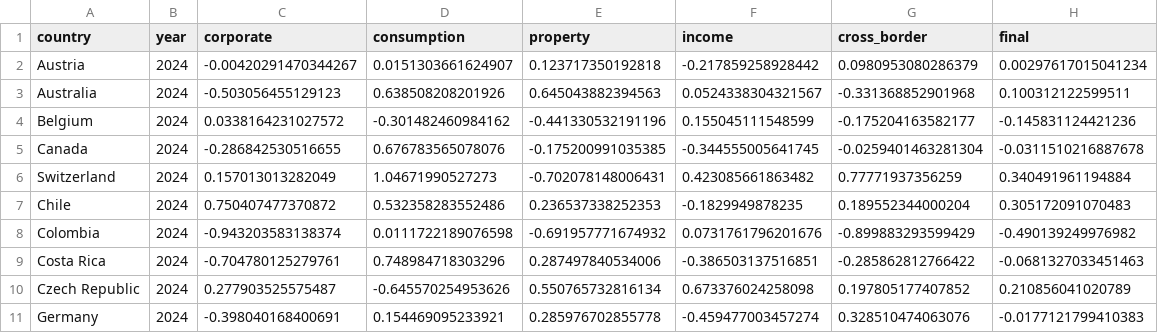
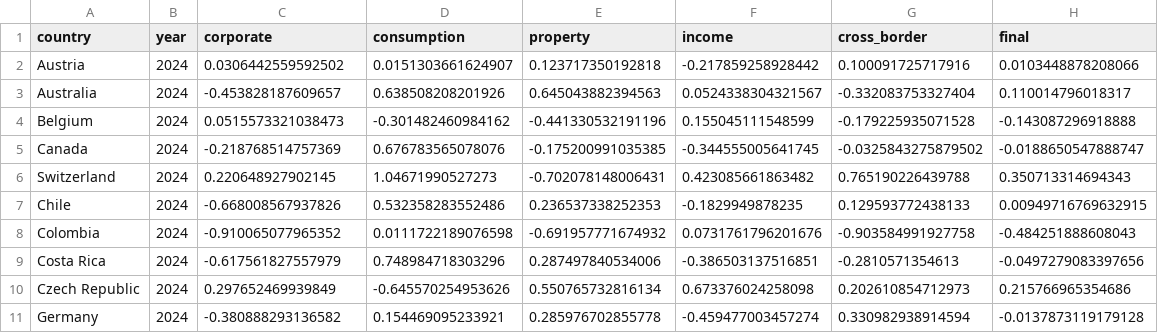
Before and after one commit to TaxFoundation/international-tax-competitiveness-index, a CSV file: final_outputs/categories_score.csv, drawn as a sheet; only a part is shown; the diff covers the shown part only.

```diff
--- a/final_outputs/categories_score.csv
+++ b/final_outputs/categories_score.csv
@@ -1,11 +1,11 @@
 "country","year","corporate","consumption","property","income","cross_border","final"
-"Austria",2024,-0.00420291470344267,0.0151303661624907,0.123717350192818,-0.217859258928442,0.0980953080286379,0.00297617015041234
-"Australia",2024,-0.503056455129123,0.638508208201926,0.645043882394563,0.0524338304321567,-0.331368852901968,0.100312122599511
-"Belgium",2024,0.0338164231027572,-0.301482460984162,-0.441330532191196,0.155045111548599,-0.175204163582177,-0.145831124421236
-"Canada",2024,-0.286842530516655,0.676783565078076,-0.175200991035385,-0.344555005641745,-0.0259401463281304,-0.0311510216887678
-"Switzerland",2024,0.157013013282049,1.04671990527273,-0.702078148006431,0.423085661863482,0.77771937356259,0.340491961194884
-"Chile",2024,0.750407477370872,0.532358283552486,0.236537338252353,-0.1829949878235,0.189552344000204,0.305172091070483
-"Colombia",2024,-0.943203583138374,0.0111722189076598,-0.691957771674932,0.0731761796201676,-0.899883293599429,-0.490139249976982
-"Costa Rica",2024,-0.704780125279761,0.748984718303296,0.287497840534006,-0.386503137516851,-0.285862812766422,-0.0681327033451463
-"Czech Republic",2024,0.277903525575487,-0.645570254953626,0.550765732816134,0.673376024258098,0.197805177407852,0.210856041020789
-"Germany",2024,-0.398040168400691,0.154469095233921,0.285976702855778,-0.459477003457274,0.328510474063076,-0.0177121799410383
+"Austria",2024,0.0306442559592502,0.0151303661624907,0.123717350192818,-0.217859258928442,0.100091725717916,0.0103448878208066
+"Australia",2024,-0.453828187609657,0.638508208201926,0.645043882394563,0.0524338304321567,-0.332083753327404,0.110014796018317
+"Belgium",2024,0.0515573321038473,-0.301482460984162,-0.441330532191196,0.155045111548599,-0.179225935071528,-0.143087296918888
+"Canada",2024,-0.218768514757369,0.676783565078076,-0.175200991035385,-0.344555005641745,-0.0325843275879502,-0.0188650547888747
+"Switzerland",2024,0.220648927902145,1.04671990527273,-0.702078148006431,0.423085661863482,0.765190226439788,0.350713314694343
+"Chile",2024,-0.668008567937826,0.532358283552486,0.236537338252353,-0.1829949878235,0.129593772438133,0.00949716769632915
+"Colombia",2024,-0.910065077965352,0.0111722189076598,-0.691957771674932,0.0731761796201676,-0.903584991927758,-0.484251888608043
+"Costa Rica",2024,-0.617561827557979,0.748984718303296,0.287497840534006,-0.386503137516851,-0.2810571354613,-0.0497279083397656
+"Czech Republic",2024,0.297652469939849,-0.645570254953626,0.550765732816134,0.673376024258098,0.202610854712973,0.215766965354686
+"Germany",2024,-0.380888293136582,0.154469095233921,0.285976702855778,-0.459477003457274,0.330982938914594,-0.0137873119179128
```
Also changed, not shown: 84 edited cells elsewhere in this file, Chile_reformas.csv, final_data/final_index_data_2024.csv, 44 other files.
